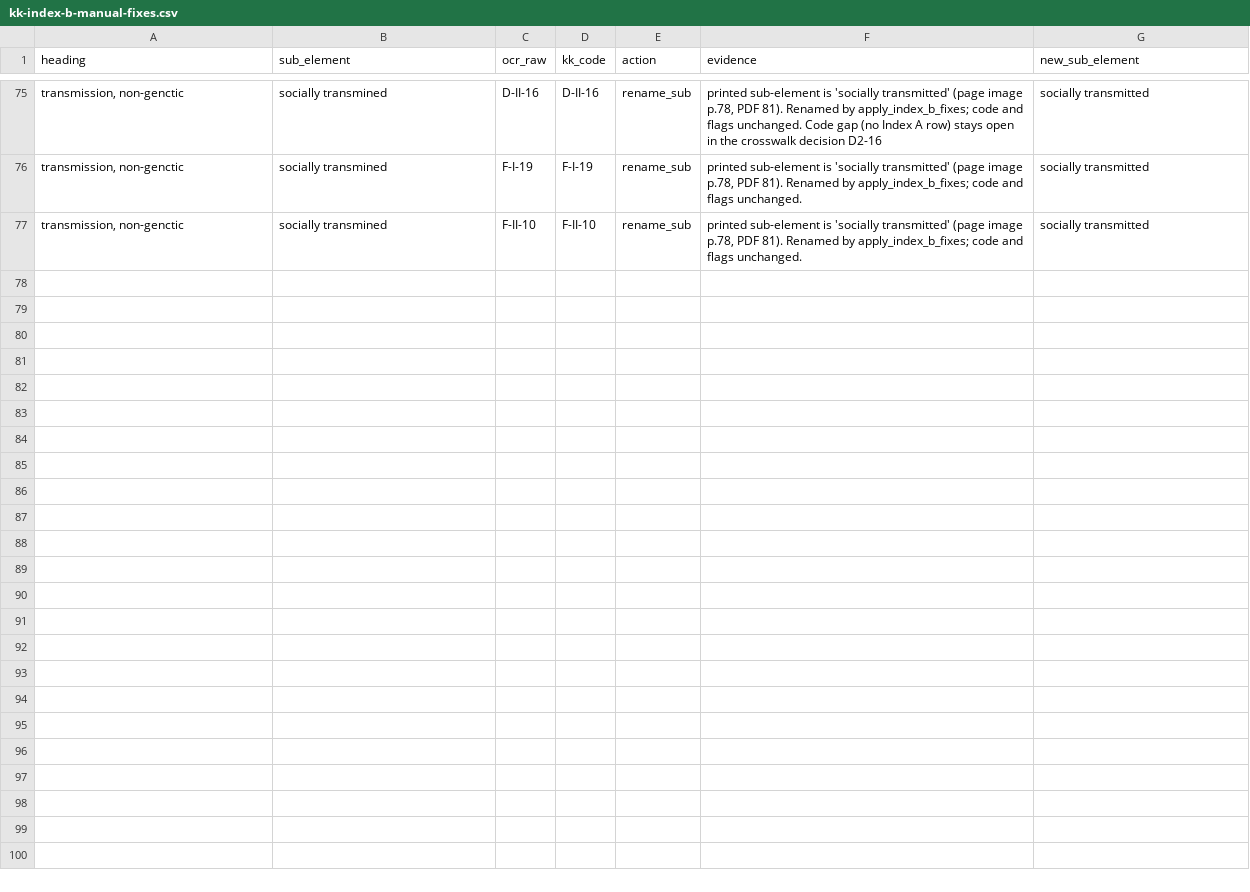
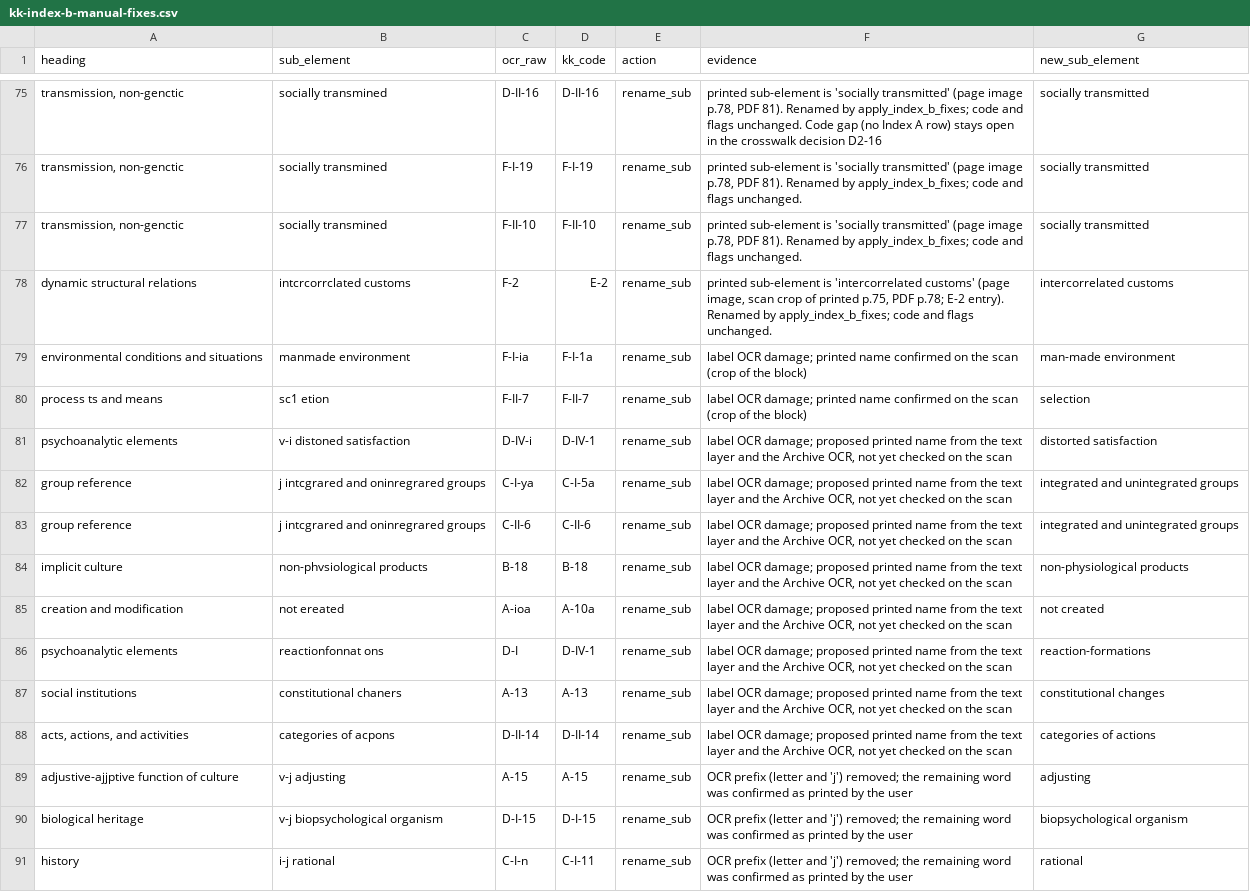
Before and after one commit to olizardo/definitions-of-culture-two-mode, a CSV file: data/kk-index-b-manual-fixes.csv, drawn as a sheet; only a part is shown, gaps mark what is left out; the diff names each change by its address in the sheet, - before the commit and + after, or states it on an @@ line.

```diff
--- a/data/kk-index-b-manual-fixes.csv
+++ b/data/kk-index-b-manual-fixes.csv
+row 78: dynamic structural relations | intcrcorrclated customs | F-2 | E-2 | rename_sub | printed sub-element is 'intercorrelated customs' (page image, scan crop of printed p.75, PDF p.78; E-2 entry). Renamed by apply_index_b_fixes; code and flags unchanged. | intercorrelated customs
+row 79: environmental conditions and situations | manmade environment | F-I-ia | F-I-1a | rename_sub | label OCR damage; printed name confirmed on the scan (crop of the block) | man-made environment
+row 80: process ts and means | sc1 etion | F-II-7 | F-II-7 | rename_sub | label OCR damage; printed name confirmed on the scan (crop of the block) | selection
+row 81: psychoanalytic elements | v-i distoned satisfaction | D-IV-i | D-IV-1 | rename_sub | label OCR damage; proposed printed name from the text layer and the Archive OCR, not yet checked on the scan | distorted satisfaction
+row 82: group reference | j intcgrared and oninregrared groups | C-I-ya | C-I-5a | rename_sub | label OCR damage; proposed printed name from the text layer and the Archive OCR, not yet checked on the scan | integrated and unintegrated groups
+row 83: group reference | j intcgrared and oninregrared groups | C-II-6 | C-II-6 | rename_sub | label OCR damage; proposed printed name from the text layer and the Archive OCR, not yet checked on the scan | integrated and unintegrated groups
+row 84: implicit culture | non-phvsiological products | B-18 | B-18 | rename_sub | label OCR damage; proposed printed name from the text layer and the Archive OCR, not yet checked on the scan | non-physiological products
+row 85: creation and modification | not ereated | A-ioa | A-10a | rename_sub | label OCR damage; proposed printed name from the text layer and the Archive OCR, not yet checked on the scan | not created
+row 86: psychoanalytic elements | reactionfonnat ons | D-I | D-IV-1 | rename_sub | label OCR damage; proposed printed name from the text layer and the Archive OCR, not yet checked on the scan | reaction-formations
+row 87: social institutions | constitutional chaners | A-13 | A-13 | rename_sub | label OCR damage; proposed printed name from the text layer and the Archive OCR, not yet checked on the scan | constitutional changes
+row 88: acts, actions, and activities | categories of acpons | D-II-14 | D-II-14 | rename_sub | label OCR damage; proposed printed name from the text layer and the Archive OCR, not yet checked on the scan | categories of actions
+row 89: adjustive-ajjptive function of culture | v-j adjusting | A-15 | A-15 | rename_sub | OCR prefix (letter and 'j') removed; the remaining word was confirmed as printed by the user | adjusting
+row 90: biological heritage | v-j biopsychological organism | D-I-15 | D-I-15 | rename_sub | OCR prefix (letter and 'j') removed; the remaining word was confirmed as printed by the user | biopsychological organism
+row 91: history | i-j rational | C-I-n | C-I-11 | rename_sub | OCR prefix (letter and 'j') removed; the remaining word was confirmed as printed by the user | rational
```
Also changed, not shown: data/kk-index-b-block-check-review.csv, data/kk-index-b-block-check-summary.csv, 15 other files.
